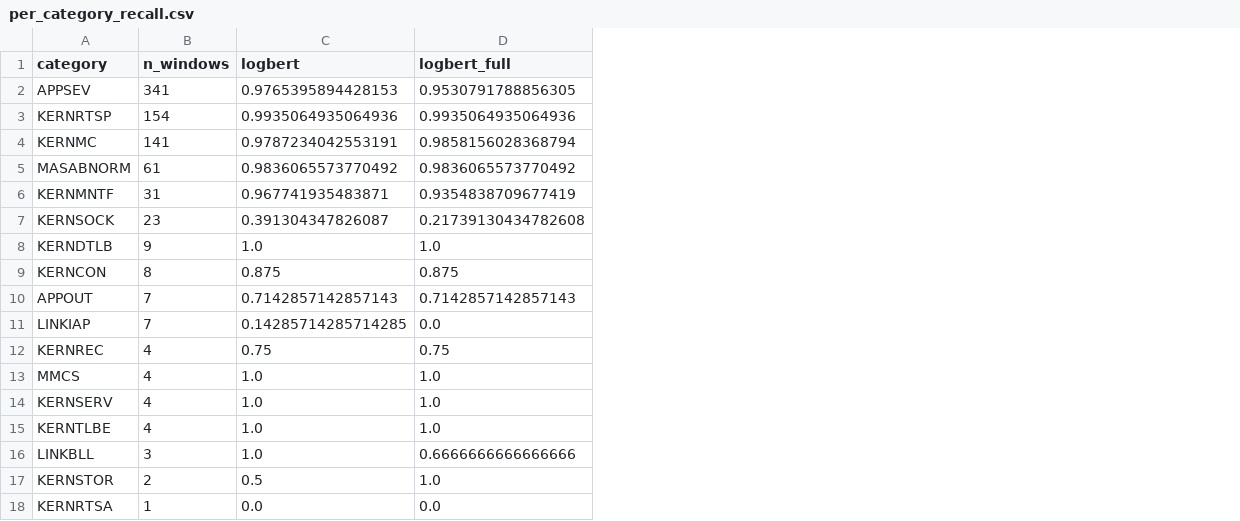
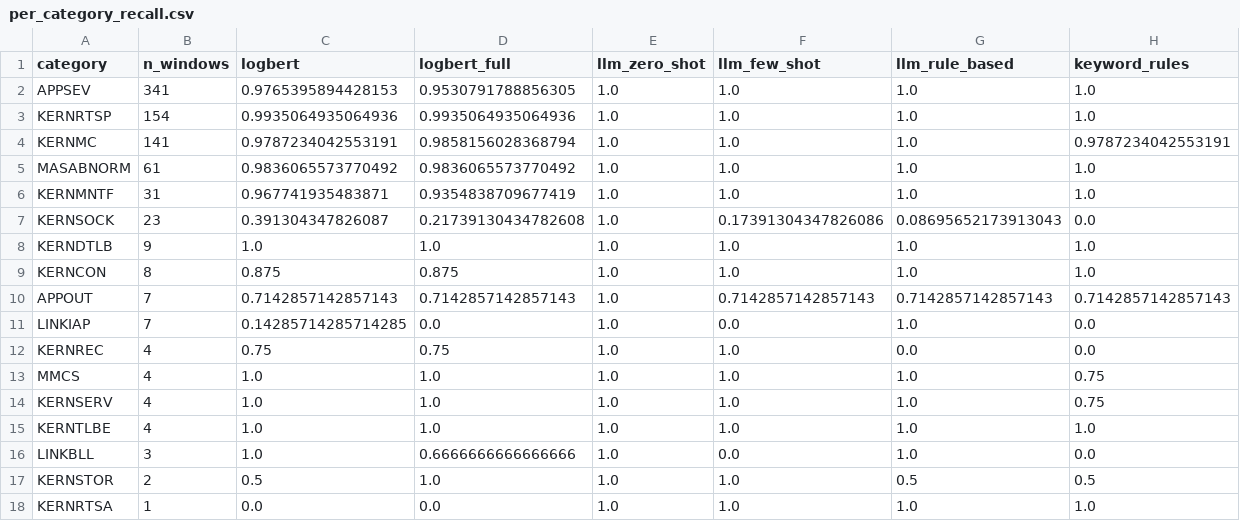
Before and after one commit to Amshu0-0/CA, a CSV file: NLP/results/analysis/per_category_recall.csv, drawn as a sheet; the diff names each change by its address in the sheet, - before the commit and + after, or states it on an @@ line.

```diff
--- a/NLP/results/analysis/per_category_recall.csv
+++ b/NLP/results/analysis/per_category_recall.csv
+column E (llm_zero_shot), rows 2-18: all 1.0
+column F (llm_few_shot), rows 2-18: 1.0 | 1.0 | 1.0 | 1.0 | 1.0 | 0.17391304347826086 | 1.0 | 1.0 | 0.7142857142857143 | 0.0 | 1.0 | 1.0 | 1.0 | 1.0 | 0.0 | 1.0 | 1.0
+column G (llm_rule_based), rows 2-18: 1.0 | 1.0 | 1.0 | 1.0 | 1.0 | 0.08695652173913043 | 1.0 | 1.0 | 0.7142857142857143 | 1.0 | 0.0 | 1.0 | 1.0 | 1.0 | 1.0 | 0.5 | 1.0
+column H (keyword_rules), rows 2-18: 1.0 | 1.0 | 0.9787234042553191 | 1.0 | 1.0 | 0.0 | 1.0 | 1.0 | 0.7142857142857143 | 0.0 | 0.0 | 0.75 | 0.75 | 1.0 | 0.0 | 0.5 | 1.0
```
Also changed, not shown: NLP/results/comparison.csv, 35 other files.
